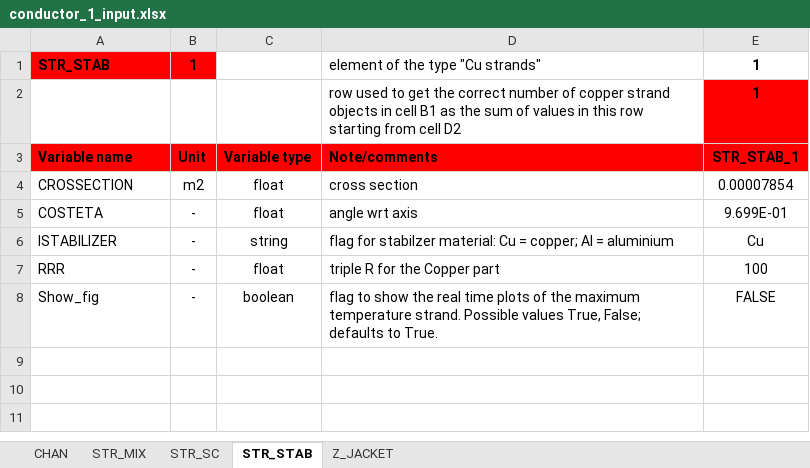
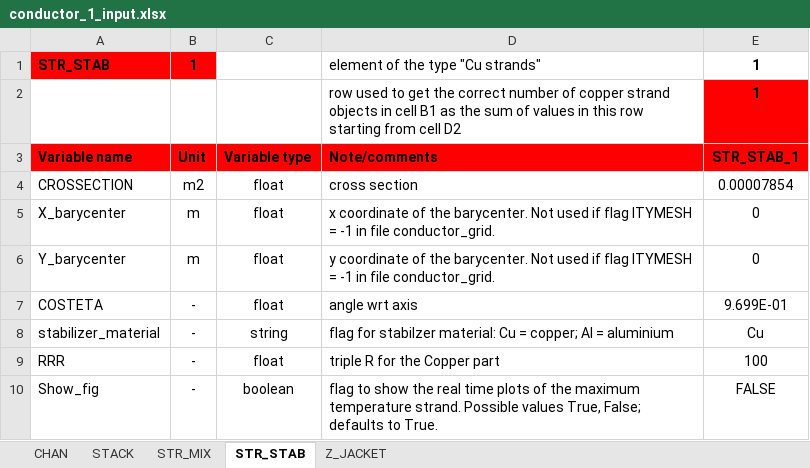
Before and after one commit to MAHTEP/OPENSC2, an Excel workbook: TDD_examples/CASE_3_HTS_HVDC/conductor_1_input.xlsx, sheet STR_STAB, drawn as a sheet; values as stored, in another font and other column widths than the file's, no borders; addresses are those after the commit; the diff names each change by its address in the sheet, - before the commit and + after, or states it on an @@ line.

Commit message:
chore: update input file of TDD case3 to last version
Updated input files used to run the test case 3 for the TDD to the last version already available in folder ..\source_code\input_files\input_file_template.

modified:   ../TDD_examples/CASE_3_HTS_HVDC/conductor_1_coupling.xlsx
modified:   ../TDD_examples/CASE_3_HTS_HVDC/conductor_1_input.xlsx
modified:   ../TDD_examples/CASE_3_HTS_HVDC/conductor_1_operation.xlsx
modified:   ../TDD_examples/CASE_3_HTS_HVDC/conductor_definition.xlsx
modified:   ../TDD_examples/CASE_3_HTS_HVDC/conductor_diagnostic.xlsx
modified:   ../TDD_examples/CASE_3_HTS_HVDC/conductor_grid.xlsx
modified:   ../TDD_examples/CASE_3_HTS_HVDC/environment_input.xlsx

```diff
--- a/TDD_examples/CASE_3_HTS_HVDC/conductor_1_input.xlsx (sheet STR_STAB)
+++ b/TDD_examples/CASE_3_HTS_HVDC/conductor_1_input.xlsx (sheet STR_STAB)
-sheet tab: STR_SC
+sheet tab: STACK
@@ sheet tab order changed: CHAN | STACK | STR_MIX | STR_STAB | Z_JACKET @@
+row 5: X_barycenter | m | float | x coordinate of the barycenter. Not used if flag ITYMESH = -1 in file conductor_grid. | 0
+row 6: Y_barycenter | m | float | y coordinate of the barycenter. Not used if flag ITYMESH = -1 in file conductor_grid. | 0
-A8: ISTABILIZER
+A8: stabilizer_material
```
Also changed, not shown: sheet STACK, sheet STR_MIX, sheet Z_JACKET, sheet CHAN, TDD_examples/CASE_3_HTS_HVDC/conductor_1_coupling.xlsx, TDD_examples/CASE_3_HTS_HVDC/conductor_1_operation.xlsx, 4 other files.
